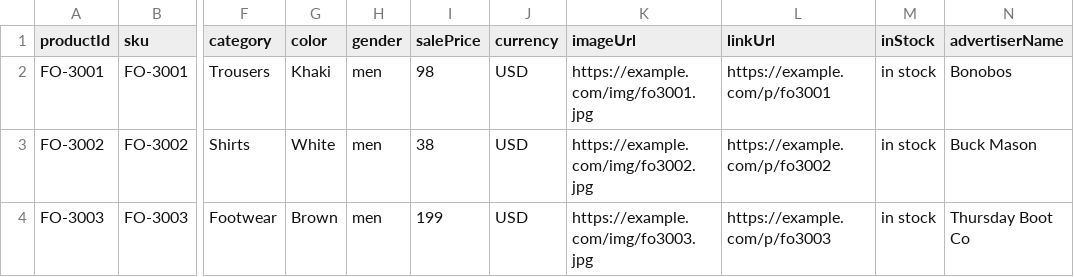
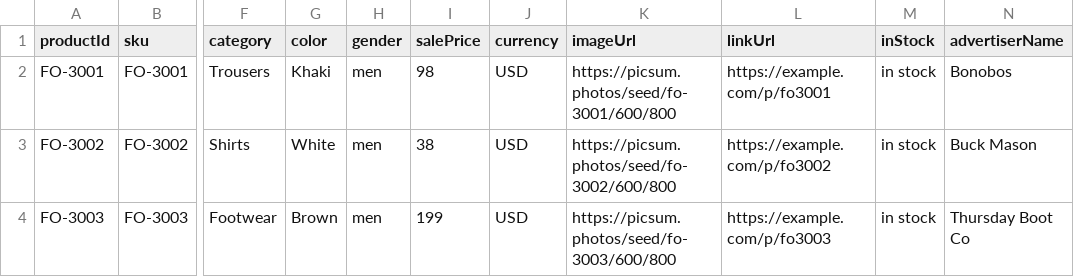
Before and after one commit to SerhiiRbk/style-ai, a CSV file: data/feeds/samples/flexoffers.csv, drawn as a sheet; only a part is shown, gaps mark what is left out; the diff names each change by its address in the sheet, - before the commit and + after, or states it on an @@ line.

```diff
--- a/data/feeds/samples/flexoffers.csv
+++ b/data/feeds/samples/flexoffers.csv
-K2 (imageUrl): https://example.com/img/fo3001.jpg
+K2 (imageUrl): https://picsum.photos/seed/fo-3001/600/800
-K3 (imageUrl): https://example.com/img/fo3002.jpg
+K3 (imageUrl): https://picsum.photos/seed/fo-3002/600/800
-K4 (imageUrl): https://example.com/img/fo3003.jpg
+K4 (imageUrl): https://picsum.photos/seed/fo-3003/600/800
```
Also changed, not shown: data/feeds/samples/daisycon.csv, data/feeds/samples/partnerize.csv, 56 other files.
